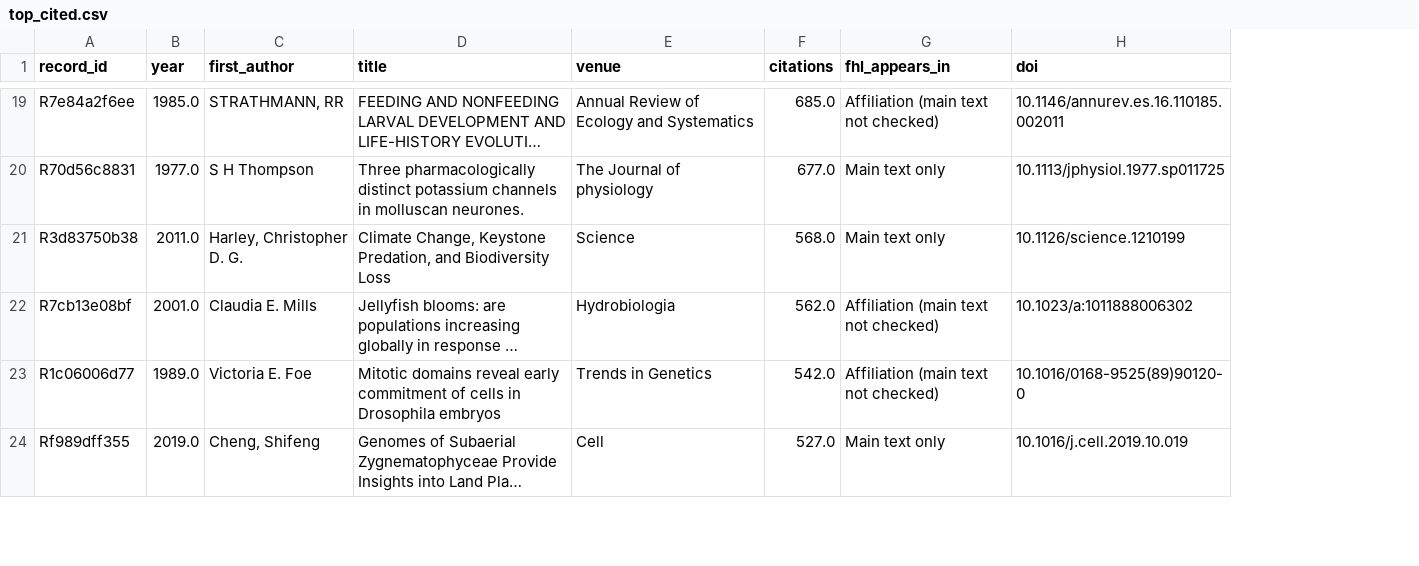
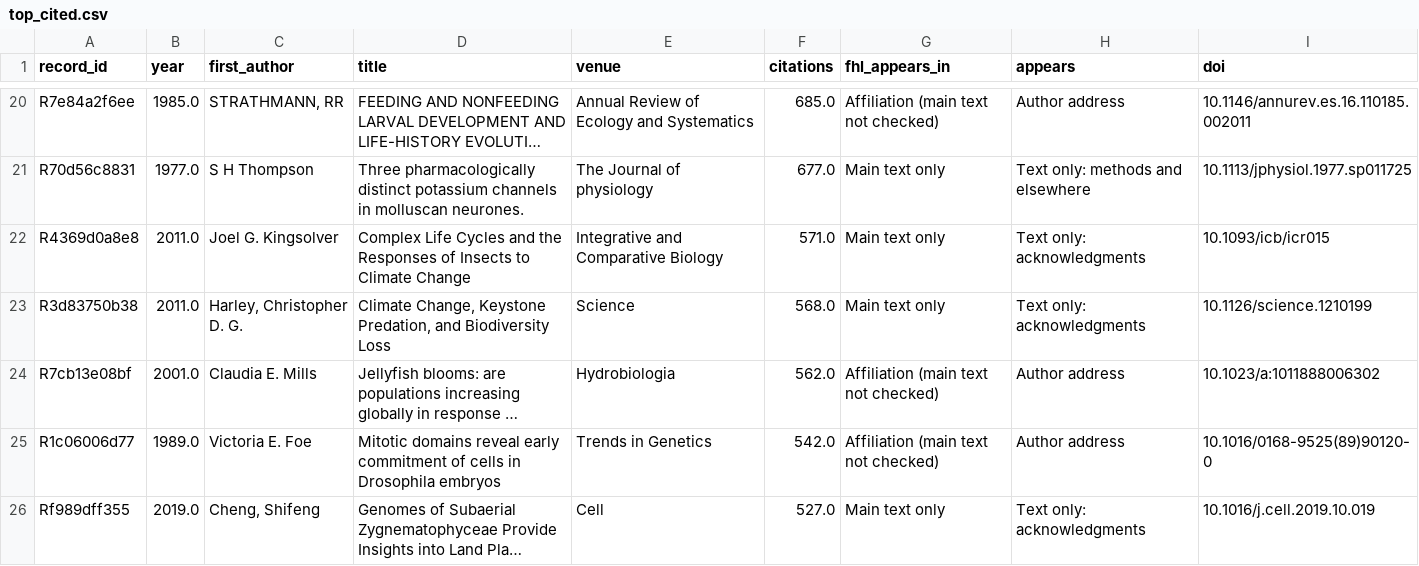
Before and after one commit to weertman/fhl-research-profile, a CSV file: data/top_cited.csv, drawn as a sheet; only a part is shown, gaps mark what is left out; long unchanged cells end in …; the diff covers the shown part only; the diff names each change by its address in the sheet, - before the commit and + after, or states it on an @@ line.

```diff
--- a/data/top_cited.csv
+++ b/data/top_cited.csv
+column H (appears), rows 20-21: Author address | Text only: methods and elsewhere; rows 23-26: Text only: acknowledgments | Author address | Author address | Text only: acknowledgments
+row 22: R4369d0a8e8 | 2011.0 | Joel G. Kingsolver | Complex Life Cycles and the Responses of Insects to Climate Change | Integrative and Comparative Biology | 571.0 | Main text only | Text only: acknowledgments | 10.1093/icb/icr015
```
Also changed, not shown: 1 added row and 2 removed rows elsewhere in this file, data/ai_workflows.csv, data/by_year_appears.csv, 29 other files.
